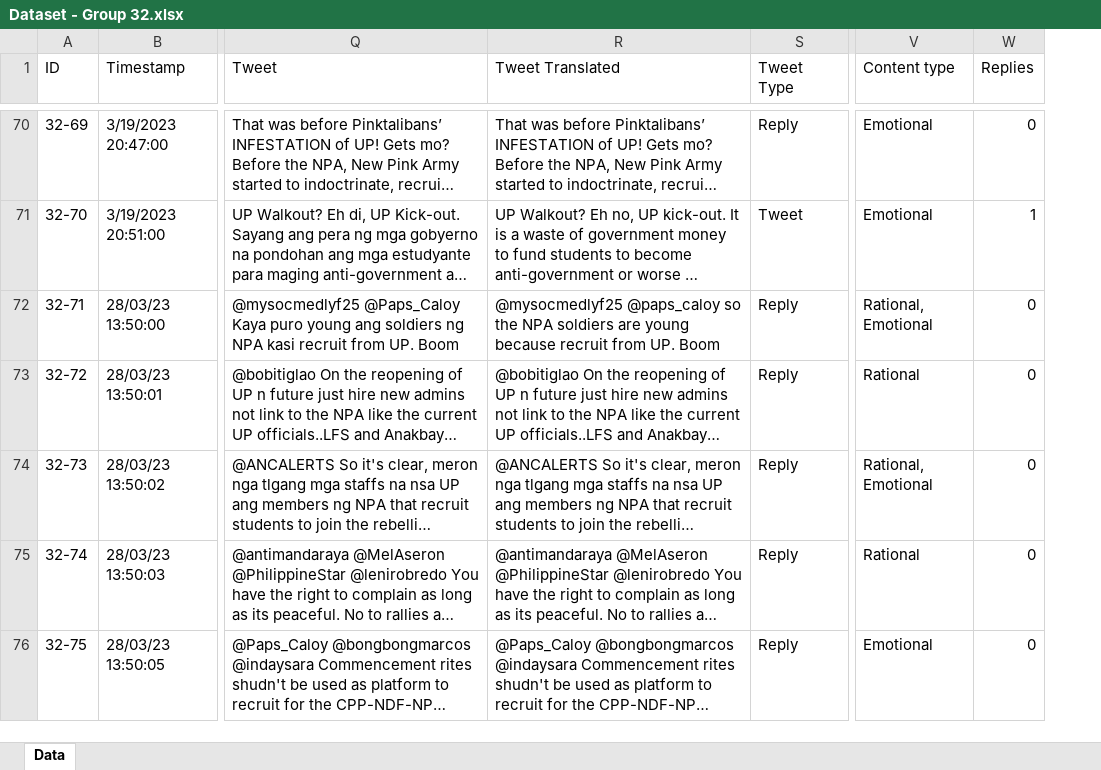
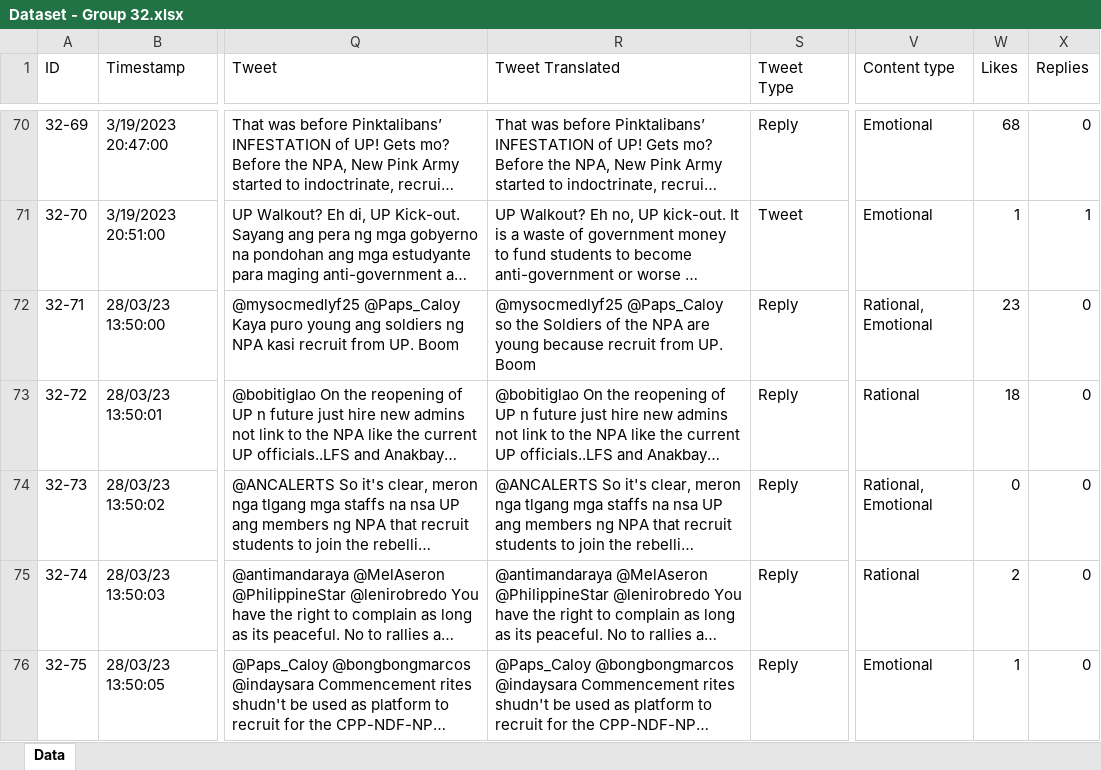
Before and after one commit to ShiroeLH/CS-132-PH-Twitter-Mis-Disinformation-Analysis, an Excel workbook: analysis/Dataset - Group 32.xlsx, sheet Data, drawn as a sheet; only a part is shown, gaps mark what is left out; long unchanged cells end in …; values as stored, in another font and other column widths than the file's, no cell formats; charts and pictures and conditional formats not drawn; the diff covers the shown part only; the diff names each change by its address in the sheet, - before the commit and + after, or states it on an @@ line.

```diff
--- a/analysis/Dataset - Group 32.xlsx (sheet Data)
+++ b/analysis/Dataset - Group 32.xlsx (sheet Data)
+column W (Likes), rows 70-76: 68 | 1 | 23 | 18 | 0 | 2 | 1
-R72 (Tweet Translated): @mysocmedlyf25 @paps_caloy so the NPA soldiers are young…
+R72 (Tweet Translated): @mysocmedlyf25 @Paps_Caloy so the Soldiers of the NPA are young…
```
Also changed, not shown: 11 edited cells elsewhere in this sheet, cell formats, tweets/datasets/Dataset - Group 32.xlsx, tweets/datasets/tweets_dataset.xlsx, 1 other file.
